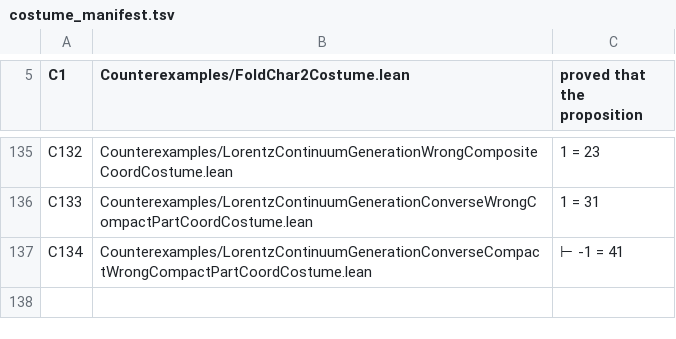
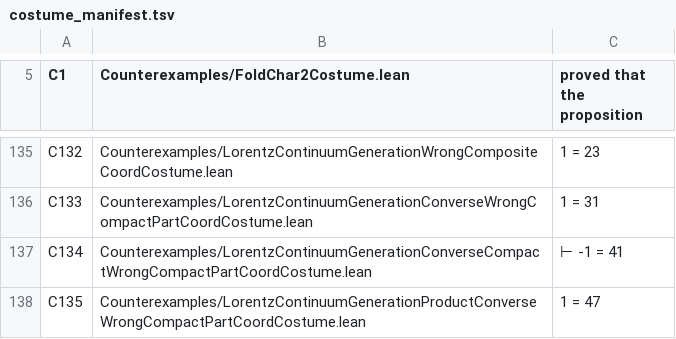
Before and after one commit to elliotweaver/phys-lean, a TSV file: scripts/costume_manifest.tsv, drawn as a sheet; only a part is shown, gaps mark what is left out; the diff names each change by its address in the sheet, - before the commit and + after, or states it on an @@ line.

Commit message:
N103 costume C135 (1 = 47): a BOGUS multi-generator converse-generation compact-part coordinate claim. The polar/KAK compact part of the concrete 2-plane rotation PRODUCT genTwoPlaneLin e2 je2 IS the rotation product itself (genTwoPlaneLin_compact_part_eq_self), which FIXES the real axis (0,0,1) (genTwoPlaneLin_e2je2_fixes_one), so applied to (0,0,1) its deep-scalar coordinate re.re.re is the genuine 1 (genTwoPlaneLin_e2je2_compact_part_real_coord); the bogus 47 forces 1 = 47, fails to compile. Distinct from C115 1=7 through C134 -1=41.

```diff
--- a/scripts/costume_manifest.tsv
+++ b/scripts/costume_manifest.tsv
+row 138: C135 | Counterexamples/LorentzContinuumGenerationProductConverseWrongCompactPartCoordCostume.lean | 1 = 47
```
Also changed, not shown: 1 other file.
